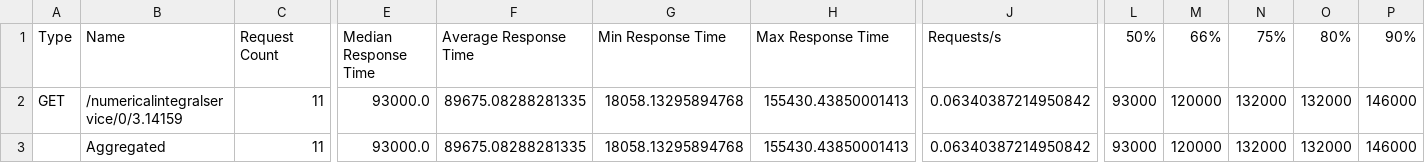
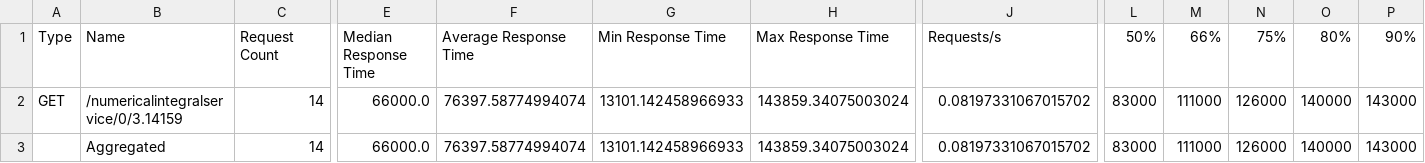
Before and after one commit to setrar/Clouds, a CSV file: Labs/Azure/lab2/locust/logs/locust_log-webapp-u10r2t3.csv_stats.csv, drawn as a sheet; only a part is shown, gaps mark what is left out; the diff covers the shown part only; the diff names each change by its address in the sheet, - before the commit and + after, or states it on an @@ line.

```diff
--- a/Labs/Azure/lab2/locust/logs/locust_log-webapp-u10r2t3.csv_stats.csv
+++ b/Labs/Azure/lab2/locust/logs/locust_log-webapp-u10r2t3.csv_stats.csv
-C2:C3: 11
+C2:C3: 14
-E2:E3: 93000.0
+E2:E3: 66000.0
-F2:F3: 89675.08288281335
+F2:F3: 76397.58774994074
-G2:G3: 18058.13295894768
+G2:G3: 13101.142458966933
-H2:H3: 155430.43850001413
+H2:H3: 143859.34075003024
-J2:J3: 0.06340387214950842
+J2:J3: 0.08197331067015702
-L2:L3: 93000
+L2:L3: 83000
-M2:M3: 120000
+M2:M3: 111000
-N2:N3: 132000
+N2:N3: 126000
-O2:O3: 132000
+O2:O3: 140000
-P2:P3: 146000
+P2:P3: 143000
```
Also changed, not shown: 12 edited cells elsewhere in this file, Labs/Azure/lab2/locust/logs/locust_log-webapp-u10r2t3.csv_stats_history.csv, 15 other files.
